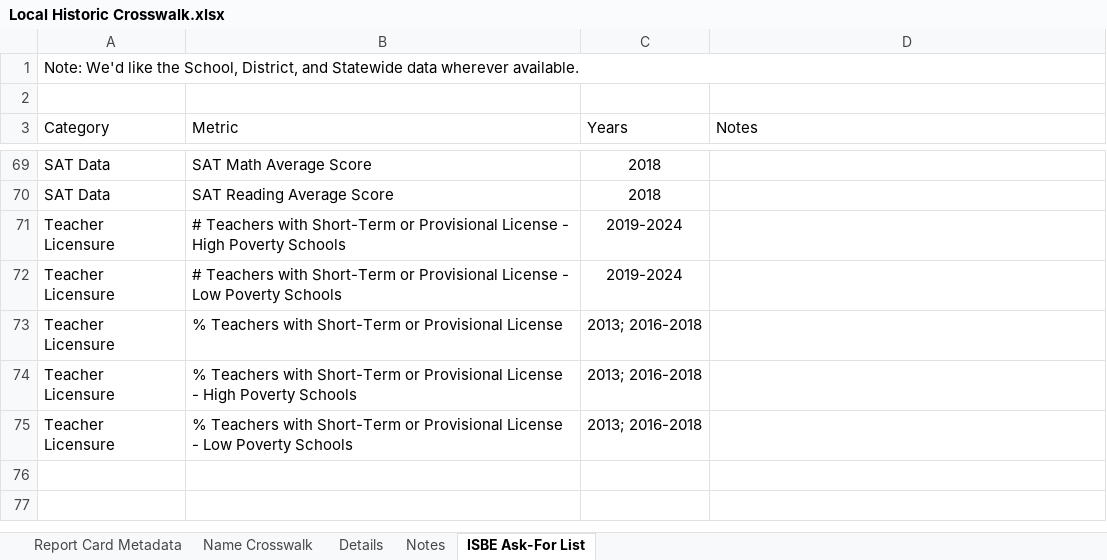
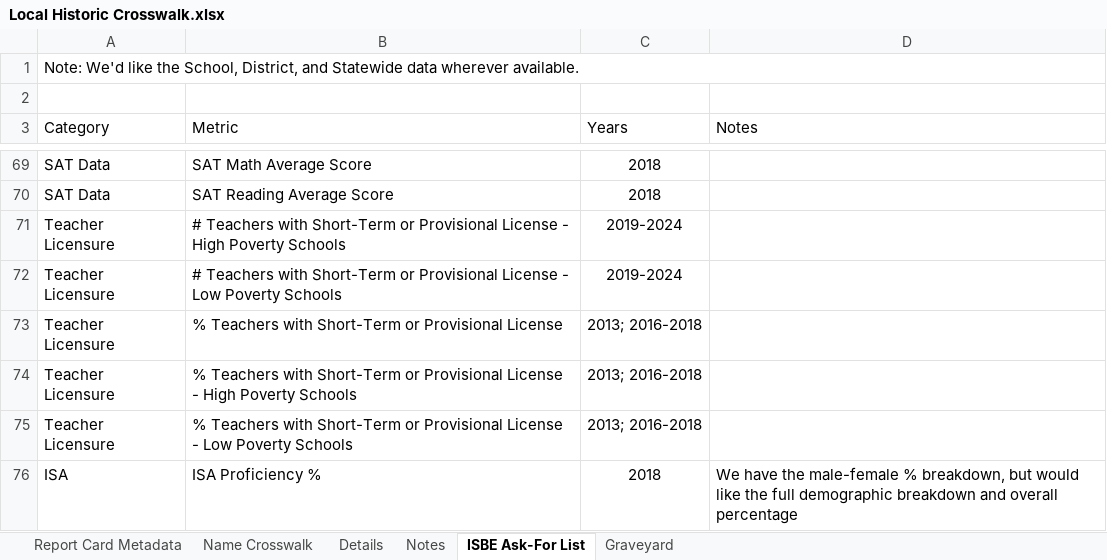
Before and after one commit to Advance-Illinois/Historic-Report-Card-Dataset, an Excel workbook: Local Historic Crosswalk.xlsx, sheet ISBE Ask-For List, drawn as a sheet; only a part is shown, gaps mark what is left out; values as stored, in another font and other column widths than the file's, no borders; table styles not drawn; the diff names each change by its address in the sheet, - before the commit and + after, or states it on an @@ line.

Commit message:
Added demographic inventory to the file, and created a new file, Demographic Inventory.xlsx to insure against dropping columns. Still need to update README.md to reflect these changes

```diff
--- a/Local Historic Crosswalk.xlsx (sheet ISBE Ask-For List)
+++ b/Local Historic Crosswalk.xlsx (sheet ISBE Ask-For List)
@@ sheet tab unhidden: Graveyard @@
+row 76: ISA | ISA Proficiency % | 2018 | We have the male-female % breakdown, but would like the full demographic breakdown and overall percentage
```
Also changed, not shown: sheet Details, sheet Name Crosswalk, 2 other files.
